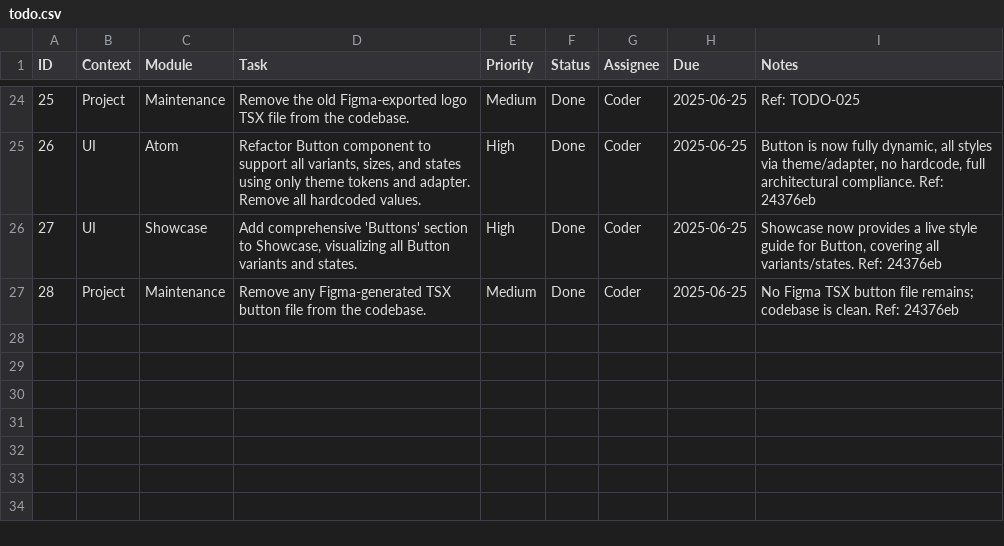
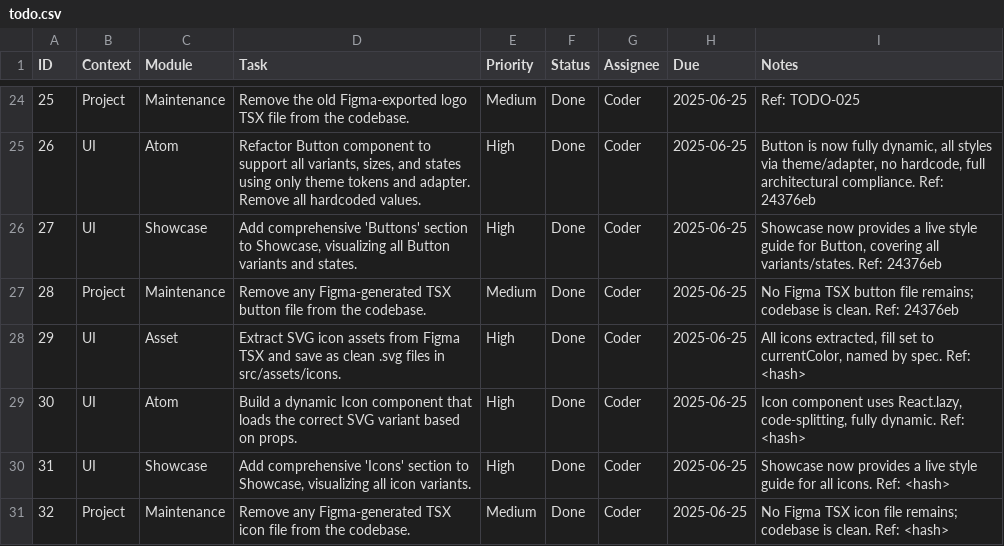
Before and after one commit to hoduyquocbao/languageui, a CSV file: todo.csv, drawn as a sheet; only a part is shown, gaps mark what is left out.

Commit message:
feat(asset): build dynamic icon system and enhance showcase

```diff
--- a/todo.csv
+++ b/todo.csv
@@ -27 +27,5 @@ ID,Context,Module,Task,Priority,Status,Assignee,Due,Notes
 28,Project,Maintenance,"Remove any Figma-generated TSX button file from the codebase.",Medium,Done,Coder,2025-06-25,"No Figma TSX button file remains; codebase is clean. Ref: 24376eb"
+29,UI,Asset,"Extract SVG icon assets from Figma TSX and save as clean .svg files in src/assets/icons.",High,Done,Coder,2025-06-25,"All icons extracted, fill set to currentColor, named by spec. Ref: <hash>"
+30,UI,Atom,"Build a dynamic Icon component that loads the correct SVG variant based on props.",High,Done,Coder,2025-06-25,"Icon component uses React.lazy, code-splitting, fully dynamic. Ref: <hash>"
+31,UI,Showcase,"Add comprehensive 'Icons' section to Showcase, visualizing all icon variants.",High,Done,Coder,2025-06-25,"Showcase now provides a live style guide for all icons. Ref: <hash>"
+32,Project,Maintenance,"Remove any Figma-generated TSX icon file from the codebase.",Medium,Done,Coder,2025-06-25,"No Figma TSX icon file remains; codebase is clean. Ref: <hash>"
```
Also changed, not shown: 11 other files.
